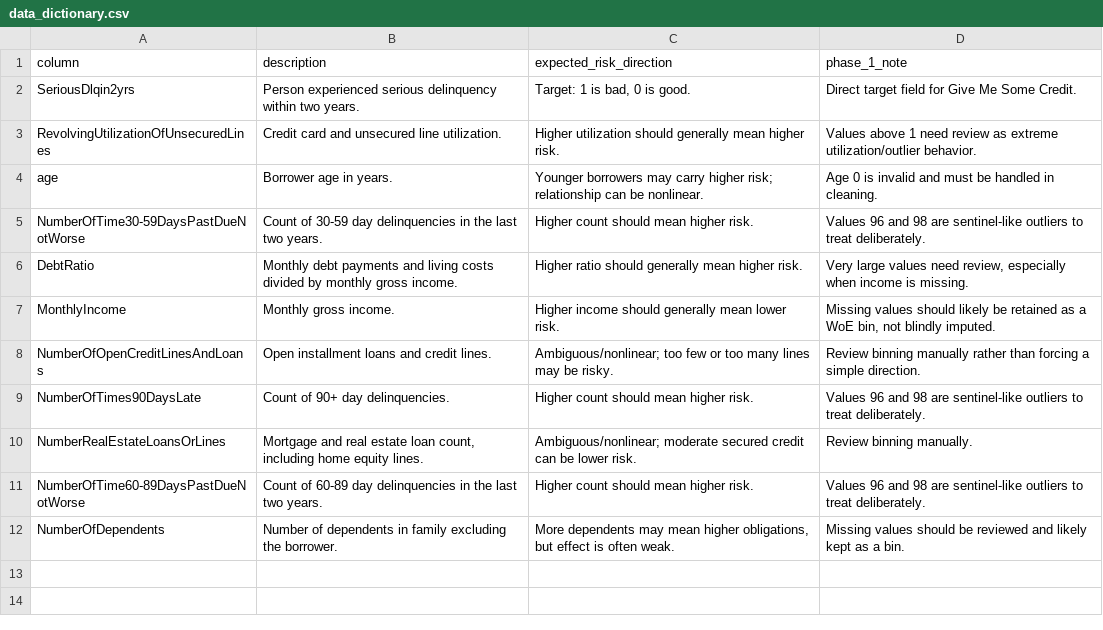
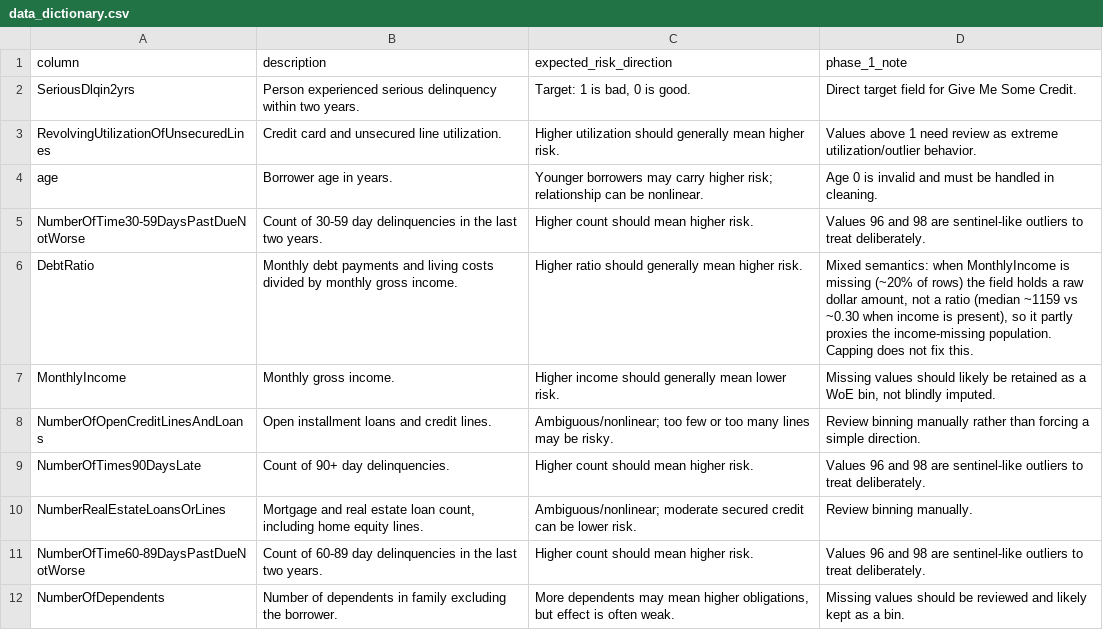
Before and after one commit to Ali-Abousaeidi/credit-default-scorecard, a CSV file: reports/data_dictionary.csv, drawn as a sheet.

```diff
--- a/reports/data_dictionary.csv
+++ b/reports/data_dictionary.csv
@@ -5,3 +5,3 @@ age,Borrower age in years.,Younger borrowers may carry higher risk; relationship
 NumberOfTime30-59DaysPastDueNotWorse,Count of 30-59 day delinquencies in the last two years.,Higher count should mean higher risk.,Values 96 and 98 are sentinel-like outliers to treat deliberately.
-DebtRatio,Monthly debt payments and living costs divided by monthly gross income.,Higher ratio should generally mean higher risk.,"Very large values need review, especially when income is missing."
+DebtRatio,Monthly debt payments and living costs divided by monthly gross income.,Higher ratio should generally mean higher risk.,"Mixed semantics: when MonthlyIncome is missing (~20% of rows) the field holds a raw dollar amount, not a ratio (median ~1159 vs ~0.30 when income is present), so it partly proxies the income-missing population. Capping does not fix this."
 MonthlyIncome,Monthly gross income.,Higher income should generally mean lower risk.,"Missing values should likely be retained as a WoE bin, not blindly imputed."
```
Also changed, not shown: 6 other files.
